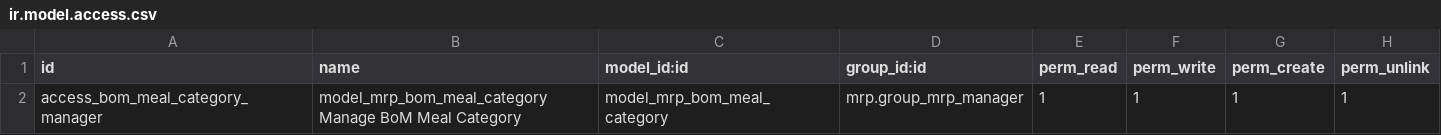
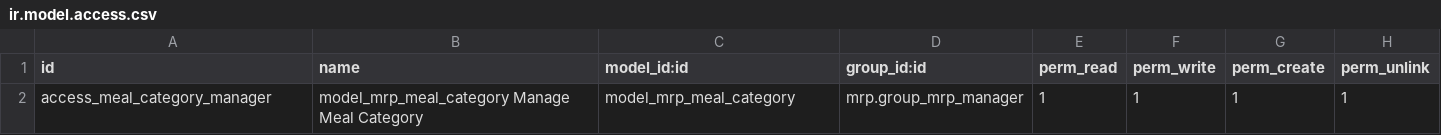
Before and after one commit to grap/grap-odoo-custom, a CSV file: mrp_business/security/ir.model.access.csv, drawn as a sheet.

Commit message:
[ADD] Meal category model [IMP] Allergens print options : group by categories

```diff
--- a/mrp_business/security/ir.model.access.csv
+++ b/mrp_business/security/ir.model.access.csv
@@ -1,2 +1,2 @@
 id,name,model_id:id,group_id:id,perm_read,perm_write,perm_create,perm_unlink
-access_bom_meal_category_manager,model_mrp_bom_meal_category Manage BoM Meal Category,model_mrp_bom_meal_category,mrp.group_mrp_manager,1,1,1,1
+access_meal_category_manager,model_mrp_meal_category Manage Meal Category,model_mrp_meal_category,mrp.group_mrp_manager,1,1,1,1
```
Also changed, not shown: 18 other files.
